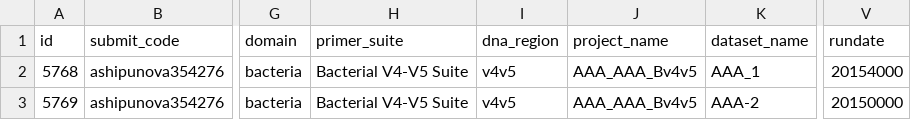
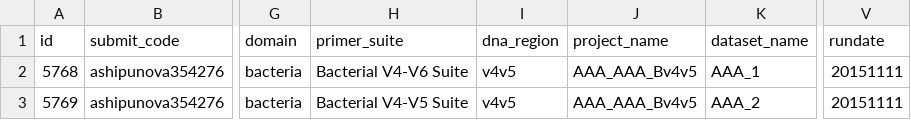
Before and after one commit to annaship/illumina_submission, a CSV file: selenium_tests/SUBMITCODE_test_new_wrong_pr.csv, drawn as a sheet; only a part is shown, gaps mark what is left out; the diff names each change by its address in the sheet, - before the commit and + after, or states it on an @@ line.

```diff
--- a/selenium_tests/SUBMITCODE_test_new_wrong_pr.csv
+++ b/selenium_tests/SUBMITCODE_test_new_wrong_pr.csv
-H2 (primer_suite): Bacterial V4-V5 Suite
+H2 (primer_suite): Bacterial V4-V6 Suite
-V2 (rundate): 20154000
+V2 (rundate): 20151111
-K3 (dataset_name): AAA-2
+K3 (dataset_name): AAA_2
-V3 (rundate): 20150000
+V3 (rundate): 20151111
```
Also changed, not shown: 2 other files.
